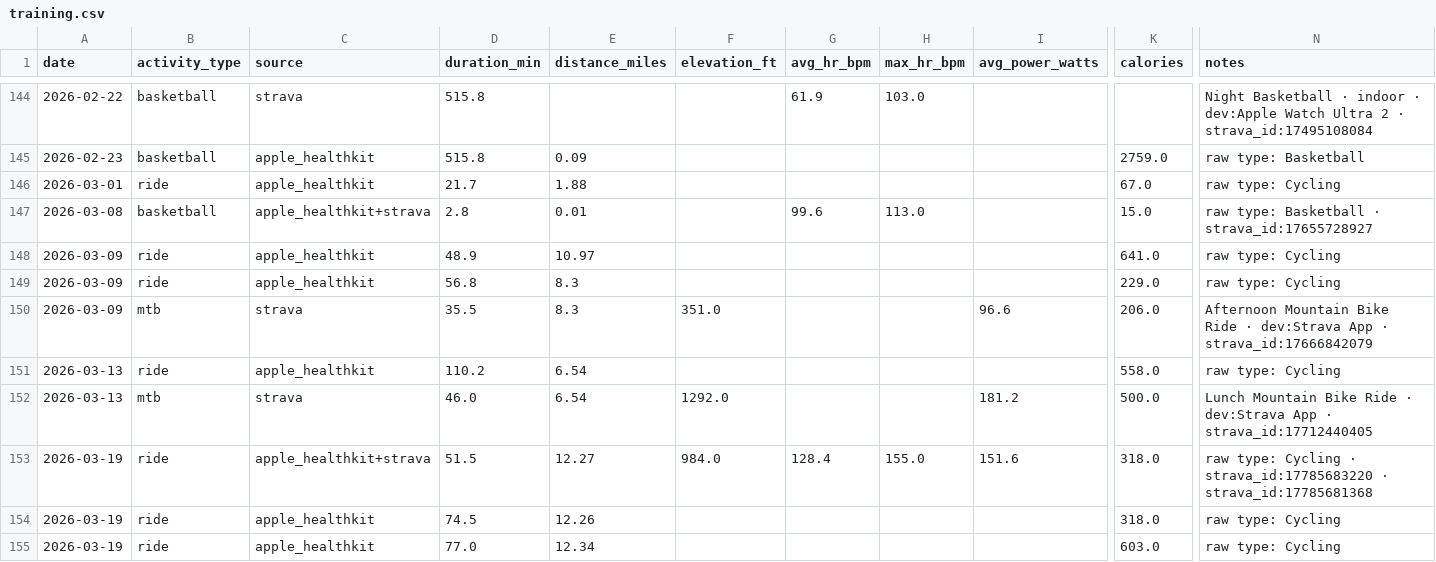
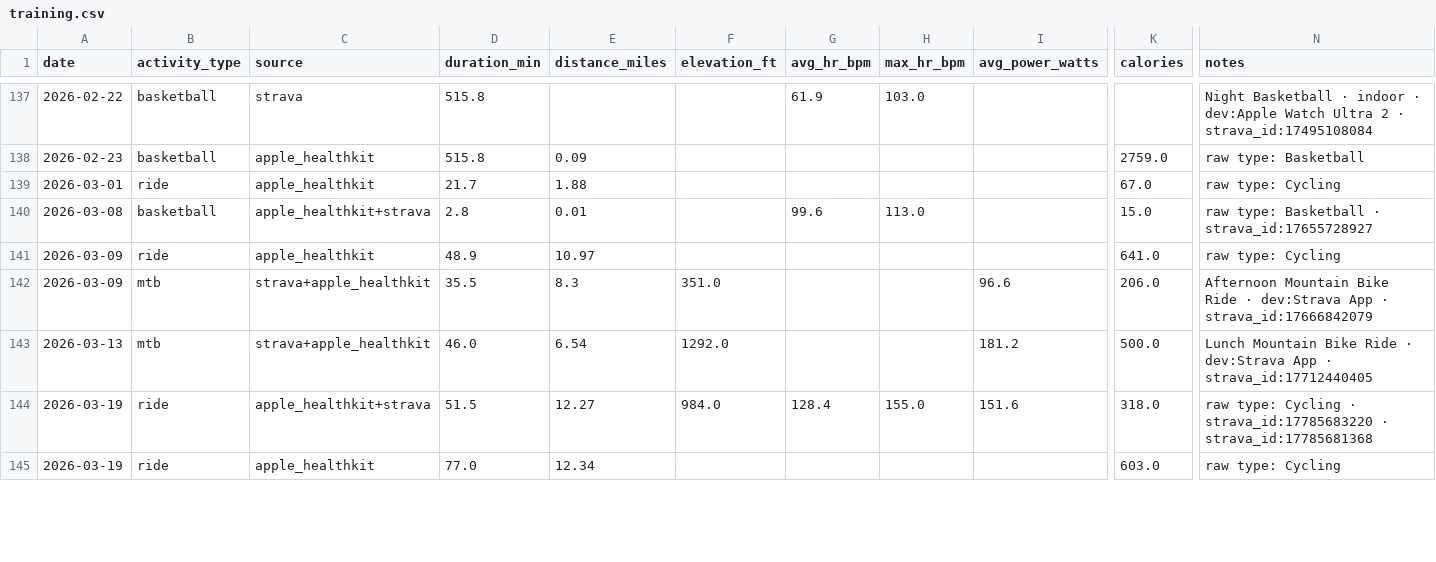
Before and after one commit to ryangarrettcolorado/protocl, a CSV file: protocl/data/ryan/training.csv, drawn as a sheet; only a part is shown, gaps mark what is left out; removed rows and columns are numbered as before the commit, all else as after; rows hold the shown columns only; the diff covers the shown part only; the diff names each change by its address in the sheet, - before the commit and + after, or states it on an @@ line.

Commit message:
feat(training): add Cycling & MTB tab with terrain/power insights
New 09_training_activity.py 'Cycling & MTB' tab surfaces:
- 6 KPI cards (12M rides/miles/climbing, avg MTB ride, MTB speed, road power)
- Stacked monthly volume bar (MTB/road/ebike) + climbing line overlay
- Climb-rate (ft/mi) scatter — terrain difficulty fingerprint with bands
  for rolling (100-150) / hilly (150-250) / punchy (>250) MTB
- Power vs Speed scatter — fitness signal for rides with power data
- Biggest-rides leaderboard sorted by elevation gain
- 12-month ride type mix table (rides/miles/climbing/hours by type)

Plus scripts/dedupe_cycling.py one-shot to merge duplicate same-day
'ride' (Apple HK 'Cycling') + 'mtb' (Strava 'MountainBikeRide') entries.
Distance-equality dedup merged 13 duplicate cycling rows in training.csv
(164 → 151), so cycling totals are no longer double-counted.

Current cycling baseline (last 12mo): 21 rides · 298 mi · 24,120 ft climbing.

```diff
--- a/protocl/data/ryan/training.csv
+++ b/protocl/data/ryan/training.csv
-row 149: 2026-03-09 | ride | apple_healthkit | 56.8 | 8.3 |  |  |  |  | 229.0 | raw type: Cycling
-C142 (source): strava
+C142 (source): strava+apple_healthkit
-row 151: 2026-03-13 | ride | apple_healthkit | 110.2 | 6.54 |  |  |  |  | 558.0 | raw type: Cycling
-C143 (source): strava
+C143 (source): strava+apple_healthkit
-row 154: 2026-03-19 | ride | apple_healthkit | 74.5 | 12.26 |  |  |  |  | 318.0 | raw type: Cycling
```
Also changed, not shown: 10 removed rows and 10 edited cells elsewhere in this file, 2 other files.
